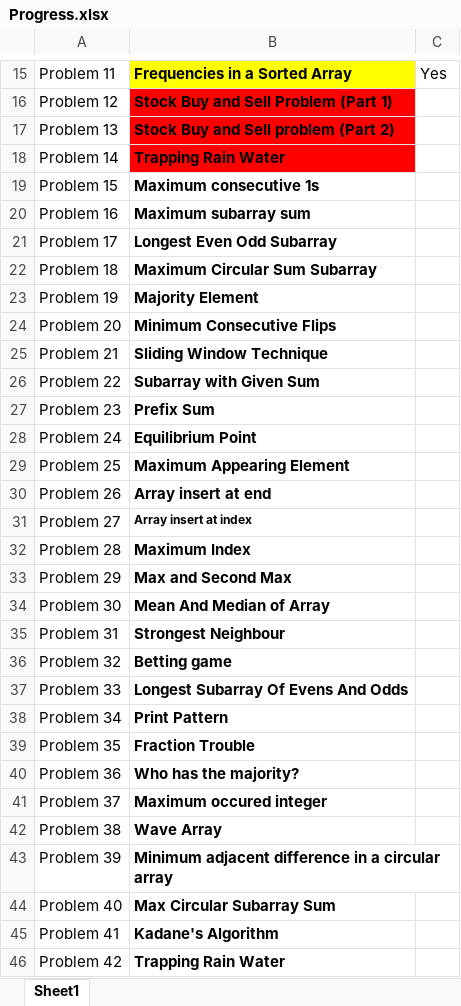
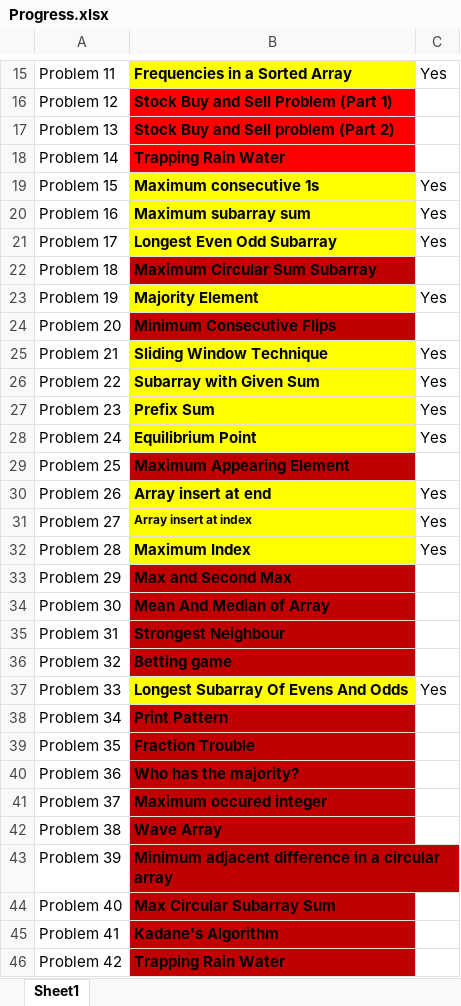
Before and after one commit to abhishekbiswas772/DSA, an Excel workbook: Progress.xlsx, sheet Sheet1, drawn as a sheet; only a part is shown, gaps mark what is left out; values as stored, in another font and other column widths than the file's, no borders; the diff covers the shown part only; the diff names each change by its address in the sheet, - before the commit and + after, or states it on an @@ line.

```diff
--- a/Progress.xlsx (sheet Sheet1)
+++ b/Progress.xlsx (sheet Sheet1)
-B19:B21 fill: none
+B19:B21 fill: #FFFF00
-C19:C21: (empty)
+C19:C21: Yes
-B22 fill: none
+B22 fill: #C00000
-B23 fill: none
+B23 fill: #FFFF00
-C23: (empty)
+C23: Yes
-B24 fill: none
+B24 fill: #C00000
-B25:B28 fill: none
+B25:B28 fill: #FFFF00
-C25:C28: (empty)
+C25:C28: Yes
-B29 fill: none
+B29 fill: #C00000
-B30:B32 fill: none
+B30:B32 fill: #FFFF00
-C30:C32: (empty)
+C30:C32: Yes
-B33:B36 fill: none
+B33:B36 fill: #C00000
-B37 fill: none
+B37 fill: #FFFF00
-C37: (empty)
+C37: Yes
-B38:B46 fill: none
+B38:B46 fill: #C00000
```
Also changed, not shown: cell formats elsewhere in this sheet, 7 other files.
